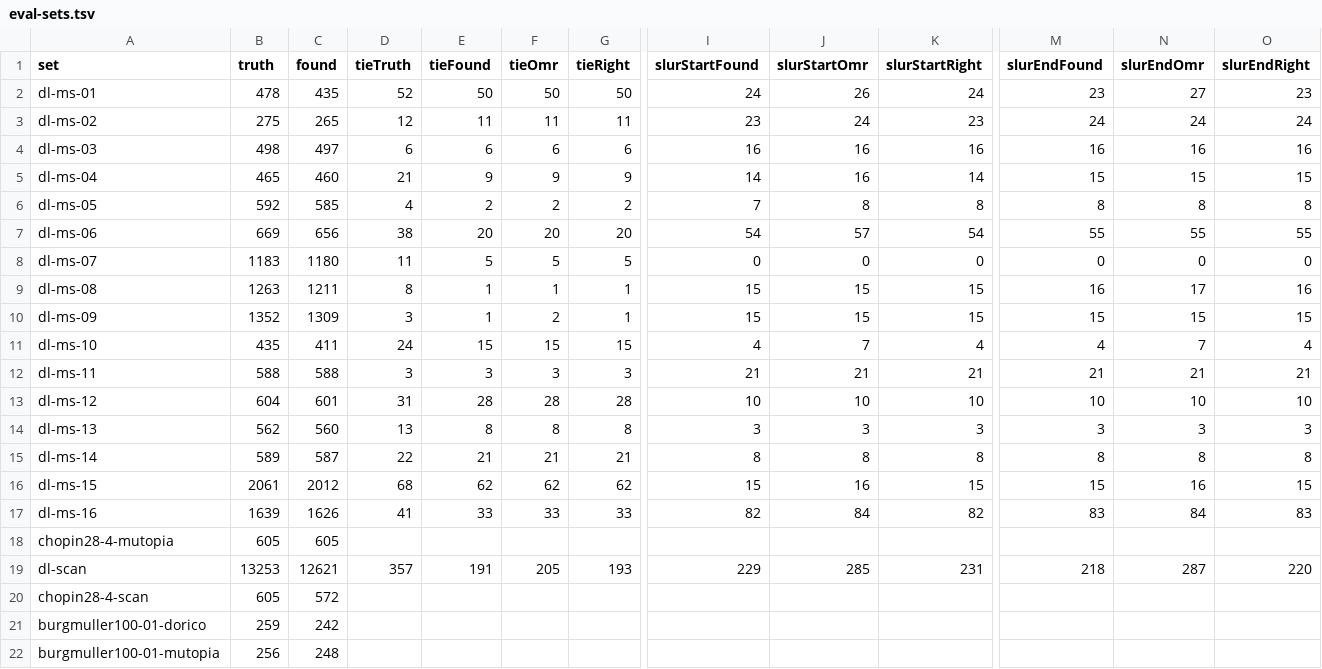
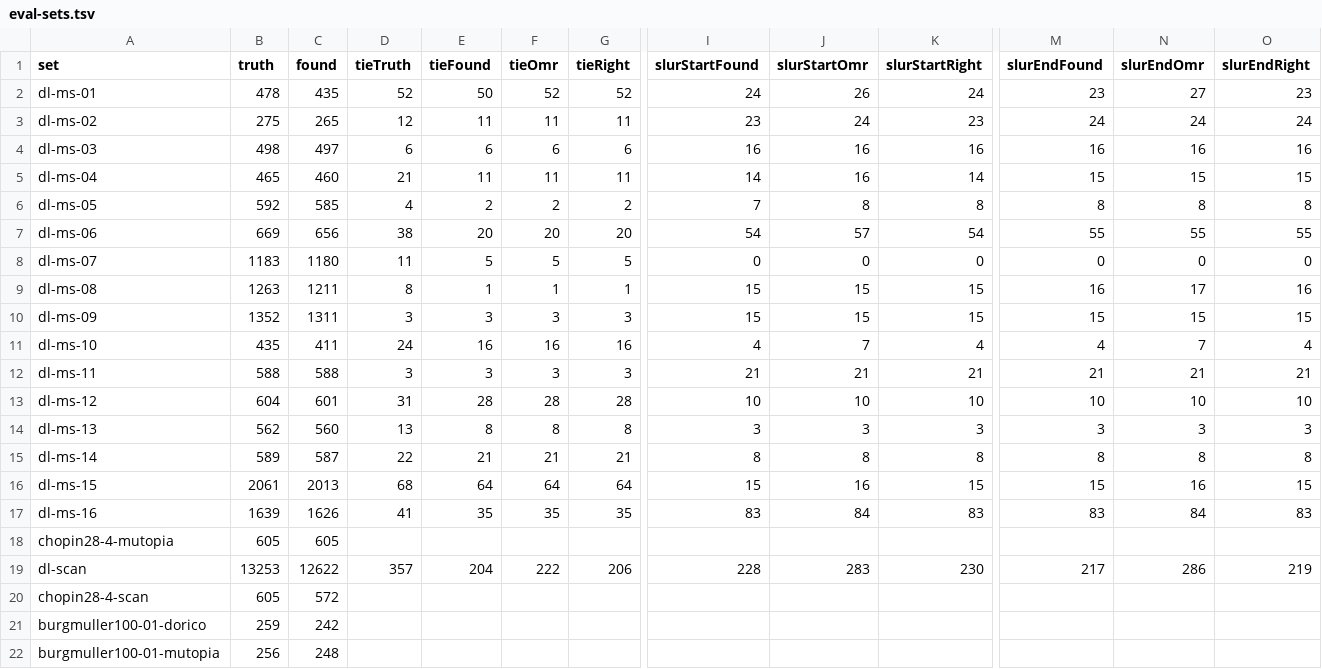
Before and after one commit to yotsuda/Calamo, a TSV file: docs/eval-sets.tsv, drawn as a sheet; only a part is shown, gaps mark what is left out; the diff covers the shown part only; the diff names each change by its address in the sheet, - before the commit and + after, or states it on an @@ line.

Commit message:
An arc from a note to the next at its pitch is a tie when its ends are weak: the development set's kinkel7-1 scan, an old print whose ties leave a dotted note past its dot and cross the other voice's eighth chords to the same note twelve to seventeen spaces on, detector42 seeing the start at 0.26-0.44 (tie_l or slur_l) and the end as tie_r 0.65-0.87, or one end only. DetectedTies reaches back from a sure tie_r twenty spaces instead of twelve when an arc's start, weak or a slur's, stands at the head (StartAt: nearest to it as Assign measures, not the other voice's beside it; a slur_l so taken goes to TieEndsAsSlur). DetectedSlurs ties a sure start that found no end to the next chord at the same notes, nothing but the other voice between (TieNext), when the arc's ink runs to it (JoinedTo, Joined aimed at a point), and two weak ends on two such chords likewise, not a fermata's or a bracket's. Page 2 of the scan: 2 -> 8 of 13 ties, none wrong. Development set: notes the same on all 30, ties found 7-1-ms 12 -> 16, 7-1-scan 6 -> 14, 7-6-ms 8 -> 9, 10-6-scan 0 -> 1 (its bar 13's d''( d'') over a melisma read as a tie, the reader's rule as Pair's, one slur fewer). Evaluation set: notes +1 / +2 / -1 (schumann15-7-mutopia), ties found 272 -> 300 on the scans, 108 -> 114 ms, 275 -> 284 other, wrong 28 -> 33 / 6 / 1 -> 0, slurs 534 -> 533 found and 136 -> 134 wrong. check -Detector 0 better 0 WORSE; the rules' path untouched.

```diff
--- a/docs/eval-sets.tsv
+++ b/docs/eval-sets.tsv
-F2 (tieOmr): 50
+F2 (tieOmr): 52
-G2 (tieRight): 50
+G2 (tieRight): 52
-E5 (tieFound): 9
+E5 (tieFound): 11
-F5 (tieOmr): 9
+F5 (tieOmr): 11
-G5 (tieRight): 9
+G5 (tieRight): 11
-C10 (found): 1309
+C10 (found): 1311
-E10 (tieFound): 1
+E10 (tieFound): 3
-F10 (tieOmr): 2
+F10 (tieOmr): 3
-G10 (tieRight): 1
+G10 (tieRight): 3
-E11 (tieFound): 15
+E11 (tieFound): 16
-F11 (tieOmr): 15
+F11 (tieOmr): 16
-G11 (tieRight): 15
+G11 (tieRight): 16
-C16 (found): 2012
+C16 (found): 2013
-E16 (tieFound): 62
+E16 (tieFound): 64
-F16 (tieOmr): 62
+F16 (tieOmr): 64
-G16 (tieRight): 62
+G16 (tieRight): 64
-E17 (tieFound): 33
+E17 (tieFound): 35
-F17 (tieOmr): 33
+F17 (tieOmr): 35
-G17 (tieRight): 33
+G17 (tieRight): 35
-I17 (slurStartFound): 82
+I17 (slurStartFound): 83
-K17 (slurStartRight): 82
+K17 (slurStartRight): 83
-C19 (found): 12621
+C19 (found): 12622
-E19 (tieFound): 191
+E19 (tieFound): 204
-F19 (tieOmr): 205
+F19 (tieOmr): 222
-G19 (tieRight): 193
+G19 (tieRight): 206
-I19 (slurStartFound): 229
+I19 (slurStartFound): 228
-J19 (slurStartOmr): 285
+J19 (slurStartOmr): 283
-K19 (slurStartRight): 231
+K19 (slurStartRight): 230
-M19 (slurEndFound): 218
+M19 (slurEndFound): 217
-N19 (slurEndOmr): 287
+N19 (slurEndOmr): 286
-O19 (slurEndRight): 220
+O19 (slurEndRight): 219
```
Also changed, not shown: 32 edited cells elsewhere in this file, docs/dev-sets.tsv, 2 other files.
